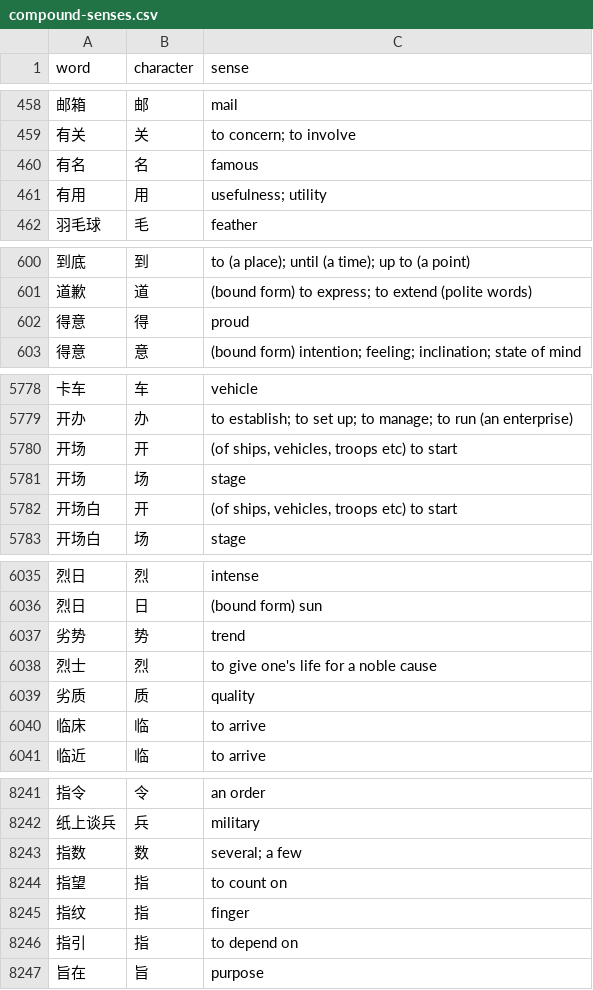
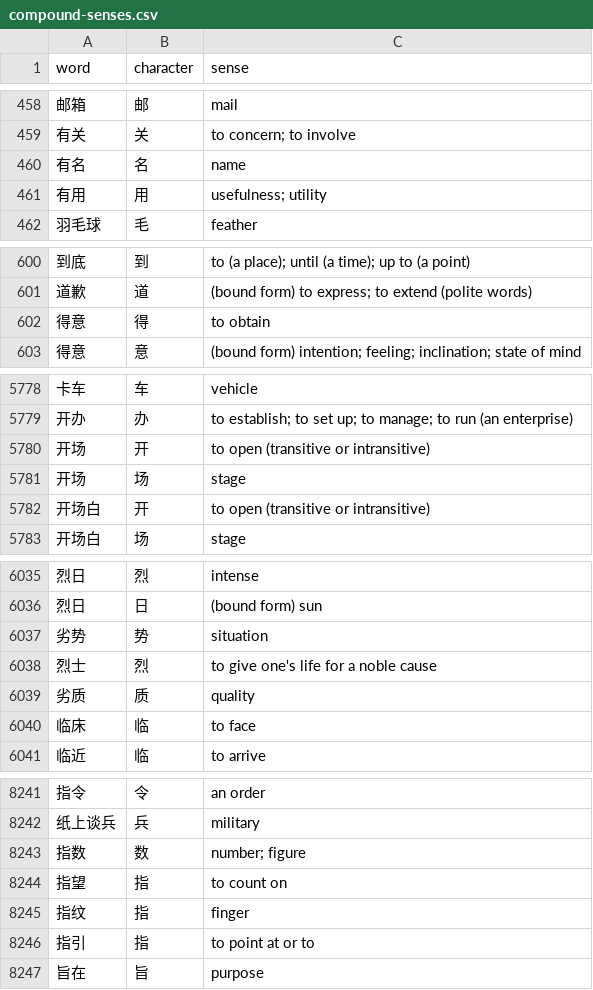
Before and after one commit to RyanGibb/anki-hsk3, a CSV file: data/compound-senses.csv, drawn as a sheet; only a part is shown, gaps mark what is left out; the diff covers the shown part only.

```diff
--- a/data/compound-senses.csv
+++ b/data/compound-senses.csv
@@ -459,3 +459,3 @@ word,character,sense
 有关,关,to concern; to involve
-有名,名,famous
+有名,名,name
 有用,用,usefulness; utility
@@ -601,3 +601,3 @@ word,character,sense
 道歉,道,(bound form) to express; to extend (polite words)
-得意,得,proud
+得意,得,to obtain
 得意,意,(bound form) intention; feeling; inclination; state of mind
@@ -5779,5 +5779,5 @@ word,character,sense
 开办,办,to establish; to set up; to manage; to run (an enterprise)
-开场,开,"(of ships, vehicles, troops etc) to start"
+开场,开,to open (transitive or intransitive)
 开场,场,stage
-开场白,开,"(of ships, vehicles, troops etc) to start"
+开场白,开,to open (transitive or intransitive)
 开场白,场,stage
@@ -6036,6 +6036,6 @@ word,character,sense
 烈日,日,(bound form) sun
-劣势,势,trend
+劣势,势,situation
 烈士,烈,to give one's life for a noble cause
 劣质,质,quality
-临床,临,to arrive
+临床,临,to face
 临近,临,to arrive
@@ -8242,6 +8242,6 @@ word,character,sense
 纸上谈兵,兵,military
-指数,数,several; a few
+指数,数,number; figure
 指望,指,to count on
 指纹,指,finger
-指引,指,to depend on
+指引,指,to point at or to
 旨在,旨,purpose
```
Also changed, not shown: 75 edited cells elsewhere in this file.
